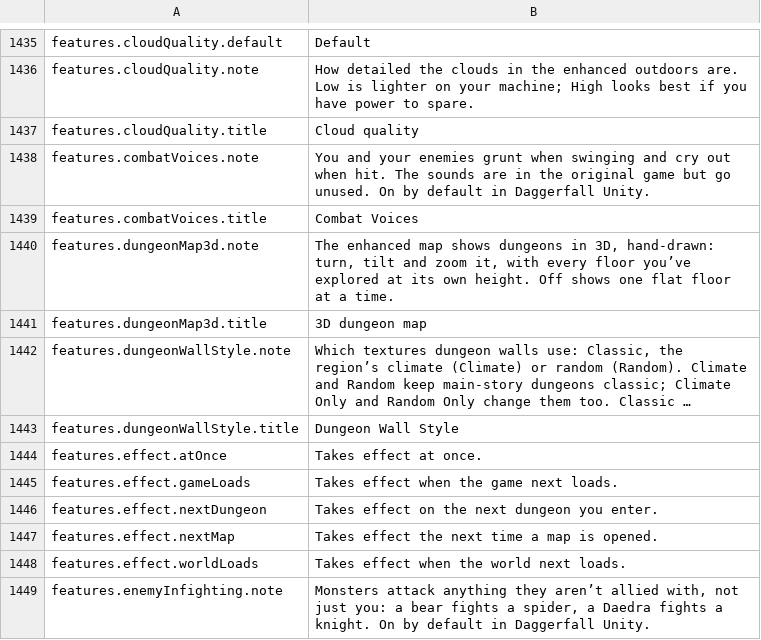
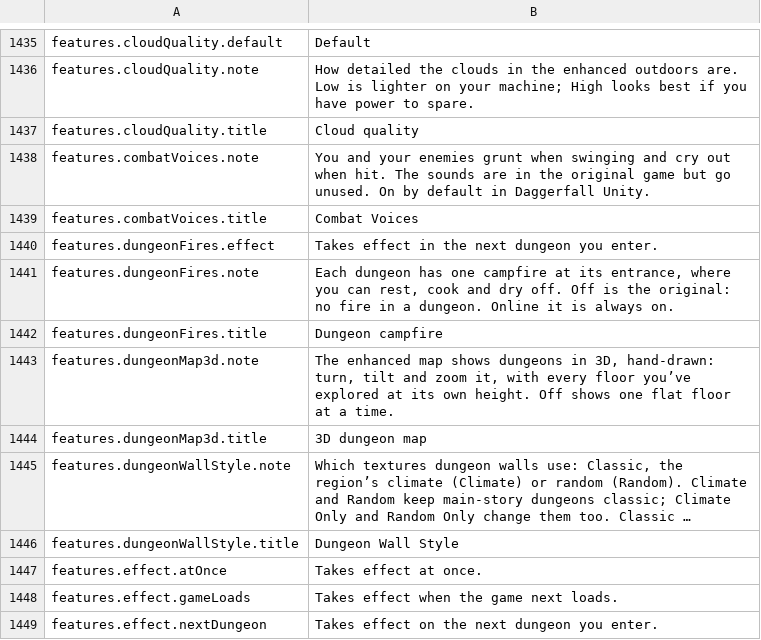
Before and after one commit to travddm/daggerfall-js-source, a CSV file: locales/en/Port_Strings.csv, drawn as a sheet; only a part is shown, gaps mark what is left out; the shorter side is filled out with more unchanged rows; long unchanged cells end in ….

Commit message:
DUNGEON-FIRE-ONE: a dungeon-fires row (Off is DFU's dungeon), forced on online

```diff
--- a/locales/en/Port_Strings.csv
+++ b/locales/en/Port_Strings.csv
@@ -1439,2 +1439,5 @@ features.combatVoices.note,"You and your enemies grunt when swinging and cry out
 features.combatVoices.title,"Combat Voices"
+features.dungeonFires.effect,"Takes effect in the next dungeon you enter."
+features.dungeonFires.note,"Each dungeon has one campfire at its entrance, where you can rest, cook and dry off. Off is the original: no fire in a dungeon. Online it is always on."
+features.dungeonFires.title,"Dungeon campfire"
 features.dungeonMap3d.note,"The enhanced map shows dungeons in 3D, hand-drawn: turn, tilt and zoom it, with every floor you’ve explored at its own height. Off shows one flat floor at a time."
```
Also changed, not shown: 9 other files.
